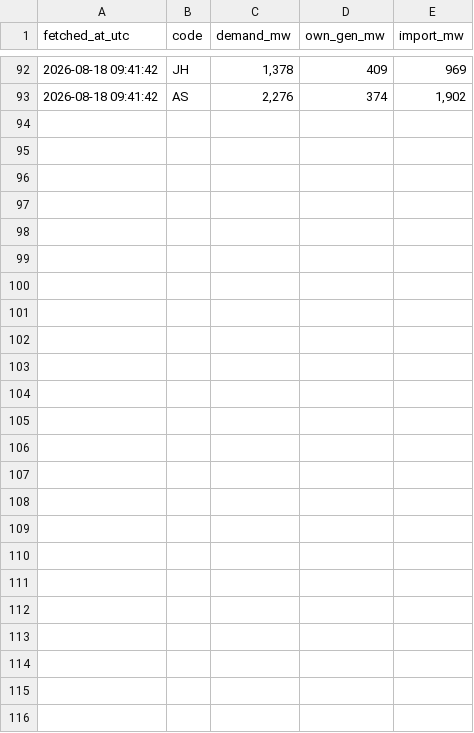
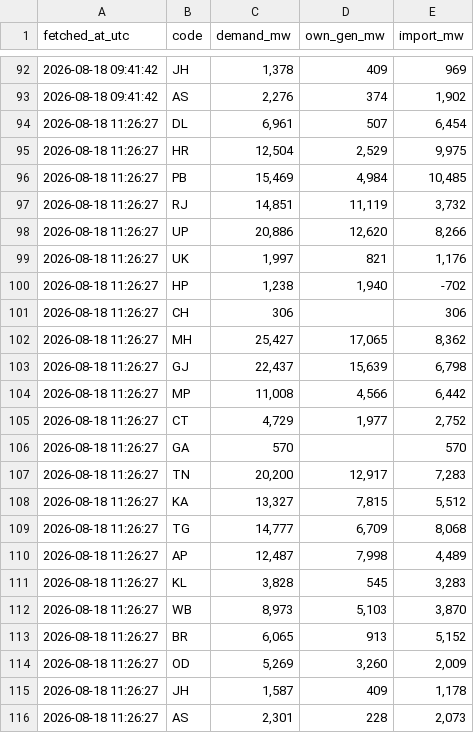
Before and after one commit to Amanthegoat007/FlexTrade, a CSV file: data/collected/merit_state-2026-08.csv, drawn as a sheet; only a part is shown, gaps mark what is left out; the diff names each change by its address in the sheet, - before the commit and + after, or states it on an @@ line.

```diff
--- a/data/collected/merit_state-2026-08.csv
+++ b/data/collected/merit_state-2026-08.csv
+row 94: 2026-08-18 11:26:27 | DL | 6,961 | 507 | 6,454
+row 95: 2026-08-18 11:26:27 | HR | 12,504 | 2,529 | 9,975
+row 96: 2026-08-18 11:26:27 | PB | 15,469 | 4,984 | 10,485
+row 97: 2026-08-18 11:26:27 | RJ | 14,851 | 11,119 | 3,732
+row 98: 2026-08-18 11:26:27 | UP | 20,886 | 12,620 | 8,266
+row 99: 2026-08-18 11:26:27 | UK | 1,997 | 821 | 1,176
+row 100: 2026-08-18 11:26:27 | HP | 1,238 | 1,940 | -702
+row 101: 2026-08-18 11:26:27 | CH | 306 |  | 306
+row 102: 2026-08-18 11:26:27 | MH | 25,427 | 17,065 | 8,362
+row 103: 2026-08-18 11:26:27 | GJ | 22,437 | 15,639 | 6,798
+row 104: 2026-08-18 11:26:27 | MP | 11,008 | 4,566 | 6,442
+row 105: 2026-08-18 11:26:27 | CT | 4,729 | 1,977 | 2,752
+row 106: 2026-08-18 11:26:27 | GA | 570 |  | 570
+row 107: 2026-08-18 11:26:27 | TN | 20,200 | 12,917 | 7,283
+row 108: 2026-08-18 11:26:27 | KA | 13,327 | 7,815 | 5,512
+row 109: 2026-08-18 11:26:27 | TG | 14,777 | 6,709 | 8,068
+row 110: 2026-08-18 11:26:27 | AP | 12,487 | 7,998 | 4,489
+row 111: 2026-08-18 11:26:27 | KL | 3,828 | 545 | 3,283
+row 112: 2026-08-18 11:26:27 | WB | 8,973 | 5,103 | 3,870
+row 113: 2026-08-18 11:26:27 | BR | 6,065 | 913 | 5,152
+row 114: 2026-08-18 11:26:27 | OD | 5,269 | 3,260 | 2,009
+row 115: 2026-08-18 11:26:27 | JH | 1,587 | 409 | 1,178
+row 116: 2026-08-18 11:26:27 | AS | 2,301 | 228 | 2,073
```
Also changed, not shown: data/collected/area_price-2026-08.csv, data/collected/npp_demand-2026-08.csv, 5 other files.
